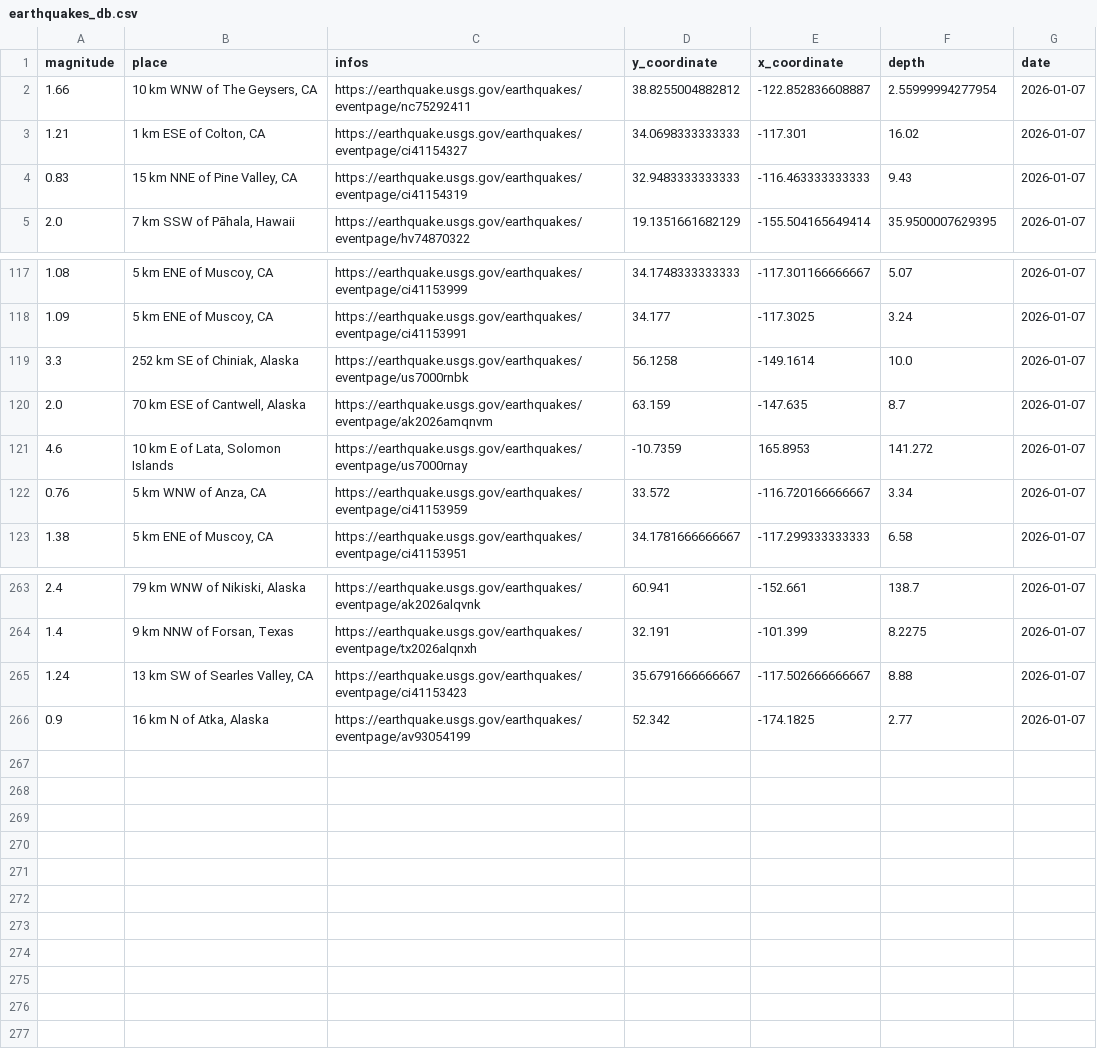
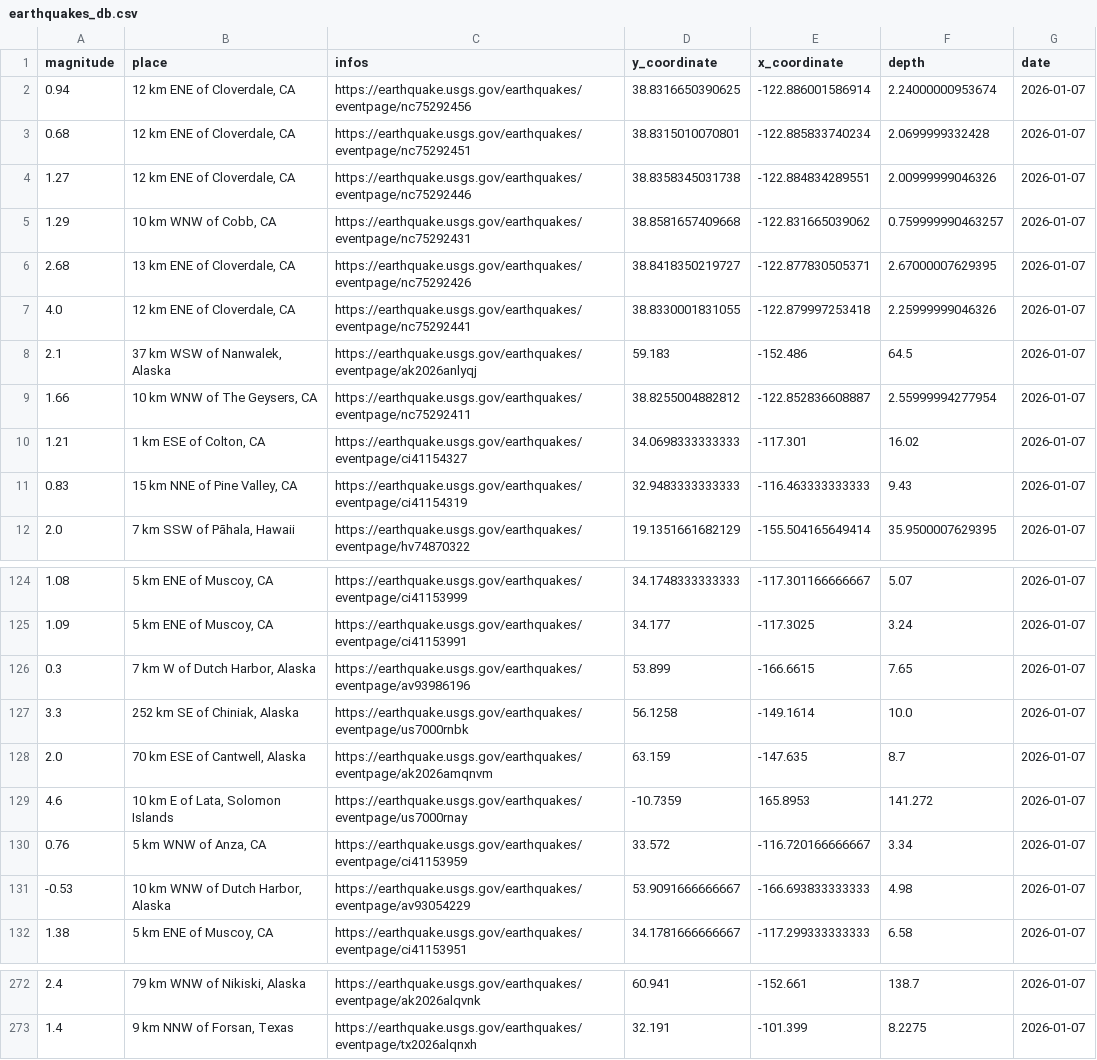
Before and after one commit to oGillet/SafeVolcano, a CSV file: ETL/app/data/earthquakes_db.csv, drawn as a sheet; only a part is shown, gaps mark what is left out; removed rows and columns are numbered as before the commit, all else as after; the diff names each change by its address in the sheet, - before the commit and + after, or states it on an @@ line.

```diff
--- a/ETL/app/data/earthquakes_db.csv
+++ b/ETL/app/data/earthquakes_db.csv
+row 2: 0.94 | 12 km ENE of Cloverdale, CA | https://earthquake.usgs.gov/earthquakes/eventpage/nc75292456 | 38.8316650390625 | -122.886001586914 | 2.24000000953674 | 2026-01-07
+row 3: 0.68 | 12 km ENE of Cloverdale, CA | https://earthquake.usgs.gov/earthquakes/eventpage/nc75292451 | 38.8315010070801 | -122.885833740234 | 2.0699999332428 | 2026-01-07
+row 4: 1.27 | 12 km ENE of Cloverdale, CA | https://earthquake.usgs.gov/earthquakes/eventpage/nc75292446 | 38.8358345031738 | -122.884834289551 | 2.00999999046326 | 2026-01-07
+row 5: 1.29 | 10 km WNW of Cobb, CA | https://earthquake.usgs.gov/earthquakes/eventpage/nc75292431 | 38.8581657409668 | -122.831665039062 | 0.759999990463257 | 2026-01-07
+row 6: 2.68 | 13 km ENE of Cloverdale, CA | https://earthquake.usgs.gov/earthquakes/eventpage/nc75292426 | 38.8418350219727 | -122.877830505371 | 2.67000007629395 | 2026-01-07
+row 7: 4.0 | 12 km ENE of Cloverdale, CA | https://earthquake.usgs.gov/earthquakes/eventpage/nc75292441 | 38.8330001831055 | -122.879997253418 | 2.25999999046326 | 2026-01-07
+row 8: 2.1 | 37 km WSW of Nanwalek, Alaska | https://earthquake.usgs.gov/earthquakes/eventpage/ak2026anlyqj | 59.183 | -152.486 | 64.5 | 2026-01-07
+row 126: 0.3 | 7 km W of Dutch Harbor, Alaska | https://earthquake.usgs.gov/earthquakes/eventpage/av93986196 | 53.899 | -166.6615 | 7.65 | 2026-01-07
+row 131: -0.53 | 10 km WNW of Dutch Harbor, Alaska | https://earthquake.usgs.gov/earthquakes/eventpage/av93054229 | 53.9091666666667 | -166.693833333333 | 4.98 | 2026-01-07
-row 265: 1.24 | 13 km SW of Searles Valley, CA | https://earthquake.usgs.gov/earthquakes/eventpage/ci41153423 | 35.6791666666667 | -117.502666666667 | 8.88 | 2026-01-07
-row 266: 0.9 | 16 km N of Atka, Alaska | https://earthquake.usgs.gov/earthquakes/eventpage/av93054199 | 52.342 | -174.1825 | 2.77 | 2026-01-07
```
Also changed, not shown: ETL/app/data/erupting_unrest.csv, ETL/app/data/risk_by_volcano.csv, 8 other files.
